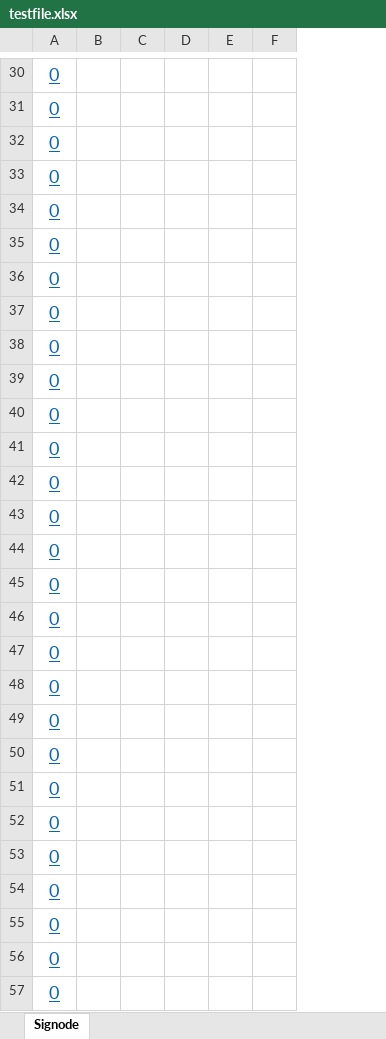
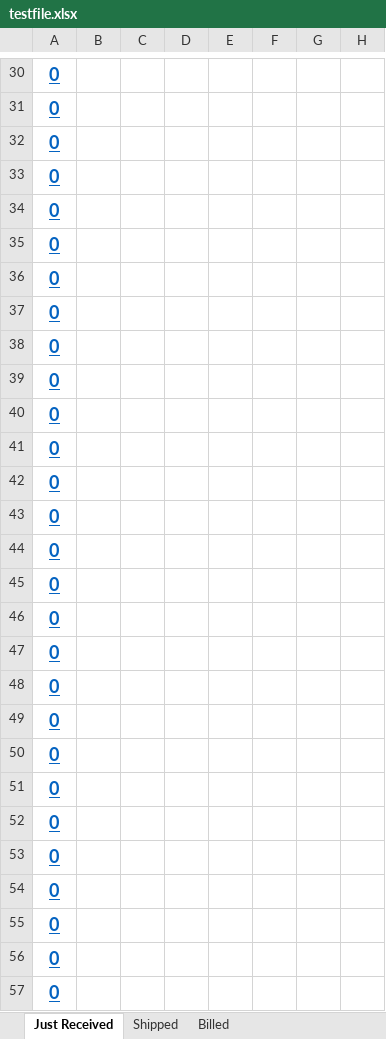
Before and after one commit to SauravL3010/pickticketprocess, an Excel workbook: STABLE CODE/Jupyter/testfile.xlsx, sheet Just Received, drawn as a sheet; only a part is shown, gaps mark what is left out; values as stored, in another font and other column widths than the file's, no borders; conditional formats not drawn; the diff covers the shown part only; the diff names each change by its address in the sheet, - before the commit and + after, or states it on an @@ line.

```diff
--- a/STABLE CODE/Jupyter/testfile.xlsx (sheet Just Received)
+++ b/STABLE CODE/Jupyter/testfile.xlsx (sheet Just Received)
-sheet tab: Signode
+sheet tab: Just Received
+sheet tab: Shipped
+sheet tab: Billed
+column F, empty
+column G, empty
-A30:A57 bold: off
+A30:A57 bold: on
```
Also changed, not shown: 4 added rows, 4 removed rows and cell formats elsewhere in this sheet, formulas that keep their value, 8 other files.
